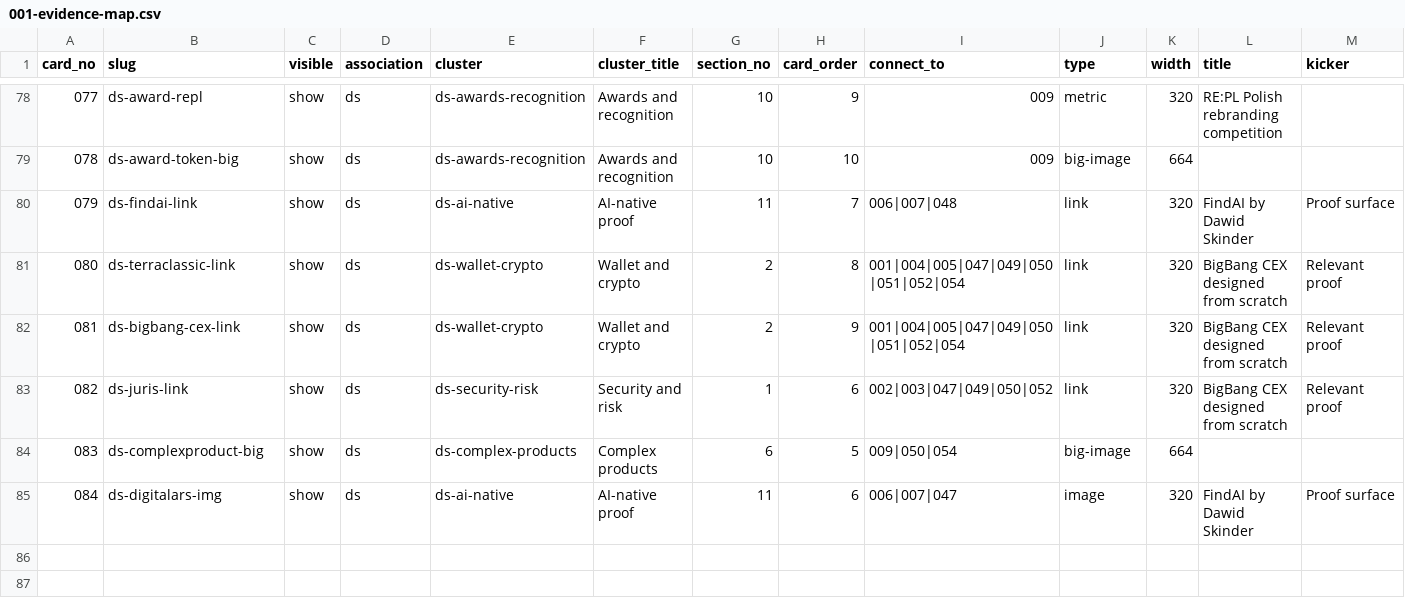
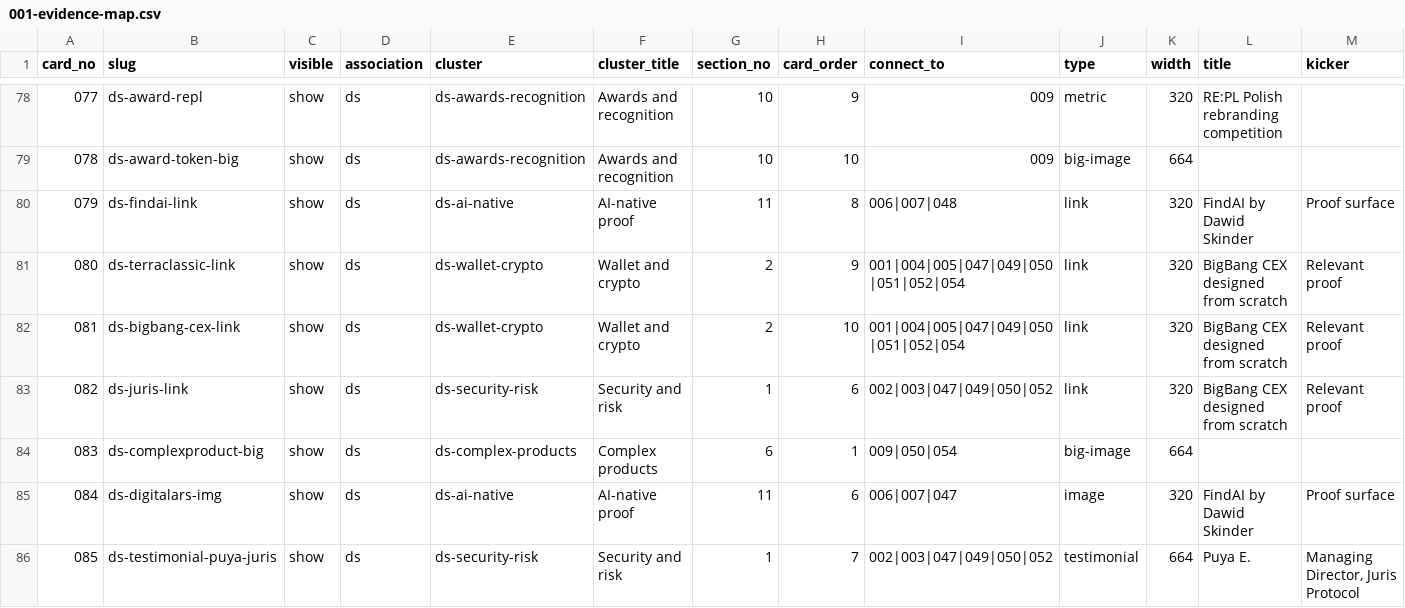
Before and after one commit to DawidSkinder/trezor, a CSV file: data/001-evidence-map.csv, drawn as a sheet; only a part is shown, gaps mark what is left out; rows hold the shown columns only; the diff covers the shown part only; the diff names each change by its address in the sheet, - before the commit and + after, or states it on an @@ line.

Commit message:
Publish testimonial cards and cluster spacing

```diff
--- a/data/001-evidence-map.csv
+++ b/data/001-evidence-map.csv
-H80 (card_order): 7
+H80 (card_order): 8
-H81 (card_order): 8
+H81 (card_order): 9
-H82 (card_order): 9
+H82 (card_order): 10
-H84 (card_order): 5
+H84 (card_order): 1
+row 86: 085 | ds-testimonial-puya-juris | show | ds | ds-security-risk | Security and risk | 1 | 7 | 002|003|047|049|050|052 | testimonial | 664 | Puya E. | Managing Director, Juris Protocol
```
Also changed, not shown: 6 added rows and 13 edited cells elsewhere in this file, 13 other files.
